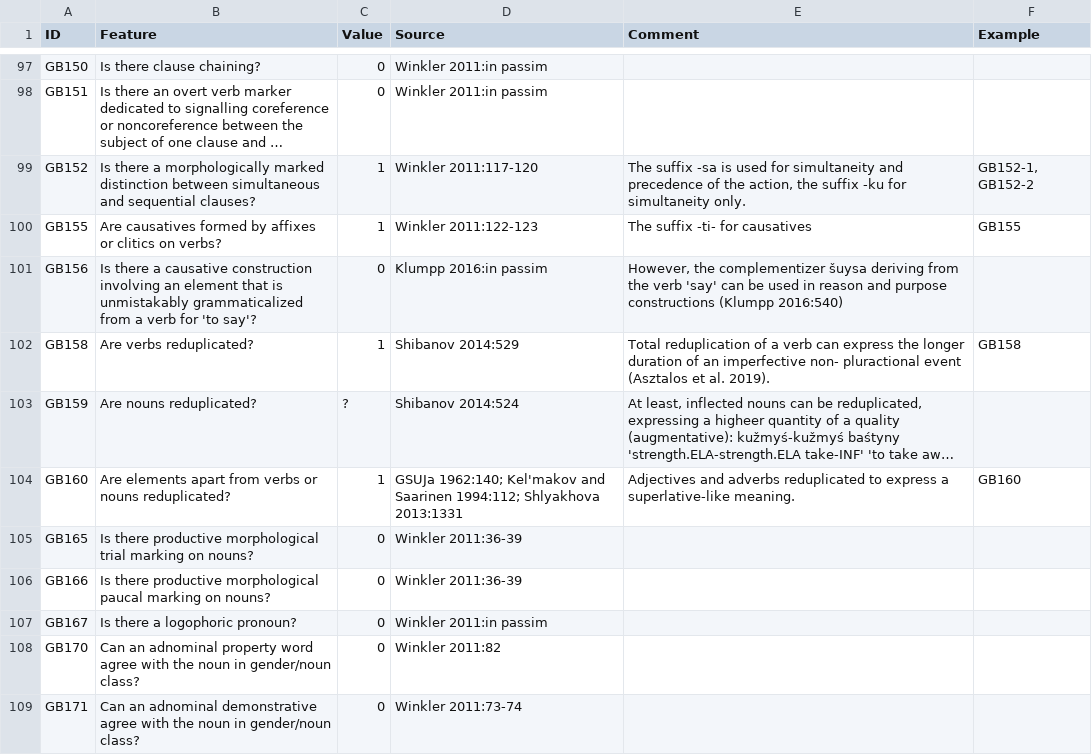
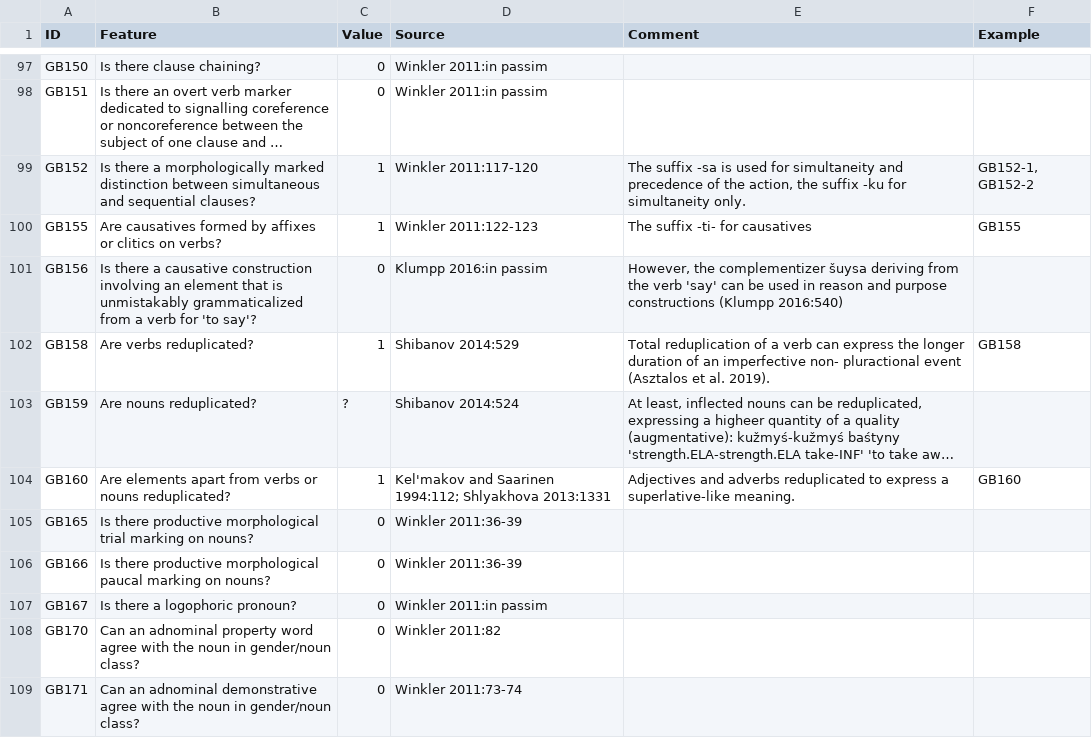
Before and after one commit to bedlan/uratyp-1, a CSV file: raw/GB/language-tables/Udmurt.csv, drawn as a sheet; only a part is shown, gaps mark what is left out; long unchanged cells end in …; the diff names each change by its address in the sheet, - before the commit and + after, or states it on an @@ line.

Commit message:
Updating two sources

```diff
--- a/raw/GB/language-tables/Udmurt.csv
+++ b/raw/GB/language-tables/Udmurt.csv
-D104 (Source): GSUJa 1962:140; Kel'makov and…
+D104 (Source): Kel'makov and…
```
Also changed, not shown: 1 other file.
